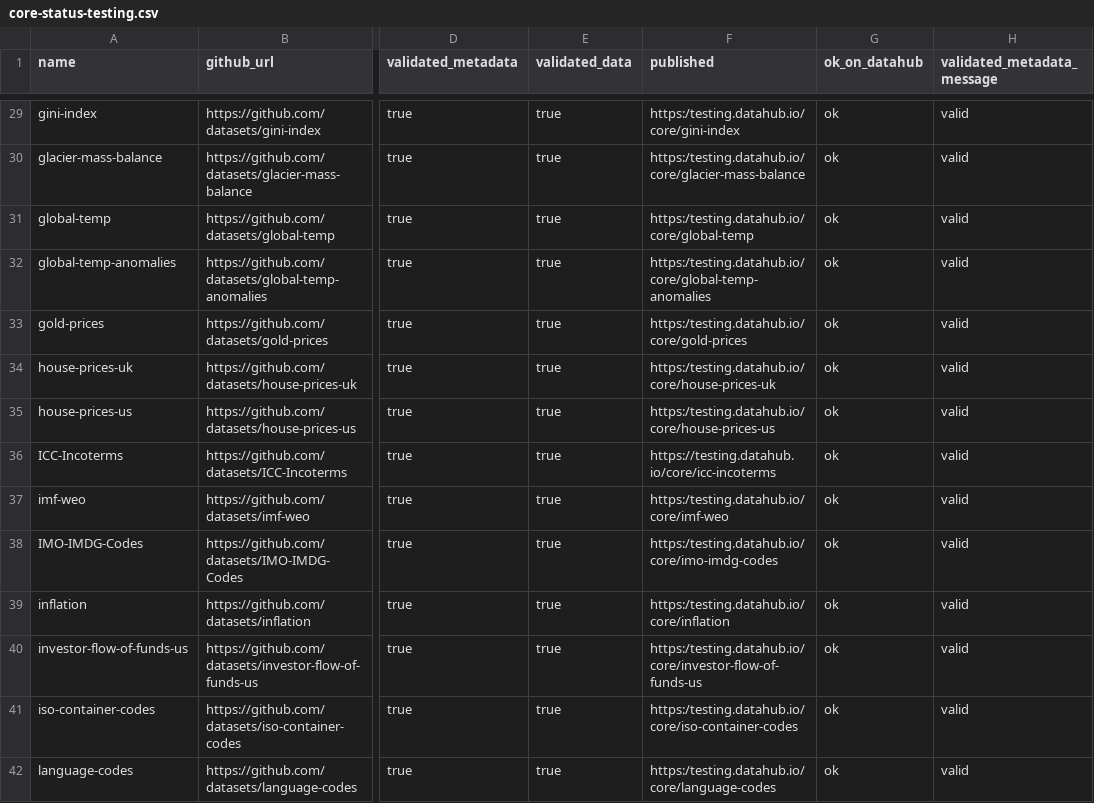
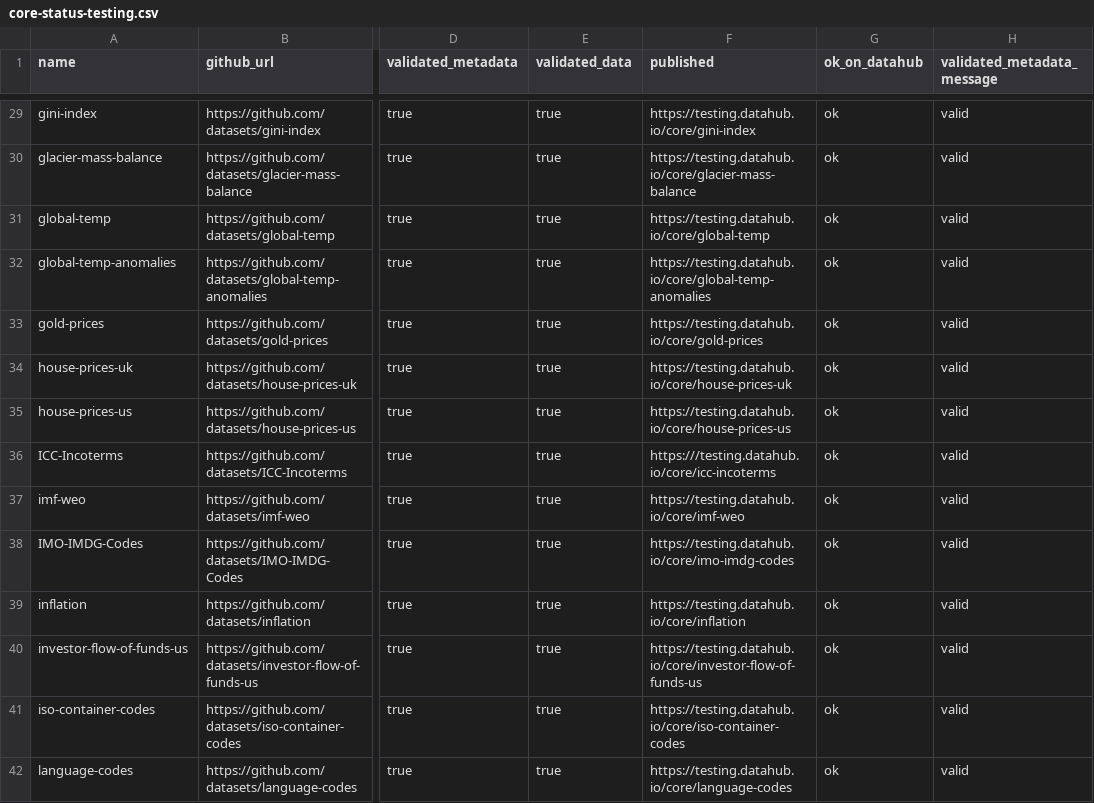
Before and after one commit to datasets/core-datasets, a CSV file: core-status-testing.csv, drawn as a sheet; only a part is shown, gaps mark what is left out; the diff covers the shown part only; the diff names each change by its address in the sheet, - before the commit and + after, or states it on an @@ line.

```diff
--- a/core-status-testing.csv
+++ b/core-status-testing.csv
-F29 (published): https:/testing.datahub.io/core/gini-index
+F29 (published): https://testing.datahub.io/core/gini-index
-F30 (published): https:/testing.datahub.io/core/glacier-mass-balance
+F30 (published): https://testing.datahub.io/core/glacier-mass-balance
-F31 (published): https:/testing.datahub.io/core/global-temp
+F31 (published): https://testing.datahub.io/core/global-temp
-F32 (published): https:/testing.datahub.io/core/global-temp-anomalies
+F32 (published): https://testing.datahub.io/core/global-temp-anomalies
-F33 (published): https:/testing.datahub.io/core/gold-prices
+F33 (published): https://testing.datahub.io/core/gold-prices
-F34 (published): https:/testing.datahub.io/core/house-prices-uk
+F34 (published): https://testing.datahub.io/core/house-prices-uk
-F35 (published): https:/testing.datahub.io/core/house-prices-us
+F35 (published): https://testing.datahub.io/core/house-prices-us
-F36 (published): https://testing.datahub.io/core/icc-incoterms
+F36 (published): https:///testing.datahub.io/core/icc-incoterms
-F37 (published): https:/testing.datahub.io/core/imf-weo
+F37 (published): https://testing.datahub.io/core/imf-weo
-F38 (published): https:/testing.datahub.io/core/imo-imdg-codes
+F38 (published): https://testing.datahub.io/core/imo-imdg-codes
-F39 (published): https:/testing.datahub.io/core/inflation
+F39 (published): https://testing.datahub.io/core/inflation
-F40 (published): https:/testing.datahub.io/core/investor-flow-of-funds-us
+F40 (published): https://testing.datahub.io/core/investor-flow-of-funds-us
-F41 (published): https:/testing.datahub.io/core/iso-container-codes
+F41 (published): https://testing.datahub.io/core/iso-container-codes
-F42 (published): https:/testing.datahub.io/core/language-codes
+F42 (published): https://testing.datahub.io/core/language-codes
```
Also changed, not shown: 45 edited cells elsewhere in this file, core-status.csv, 6 other files.
